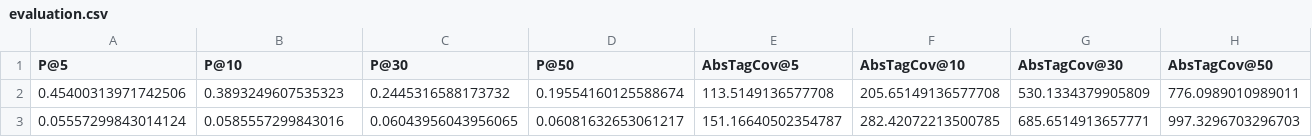
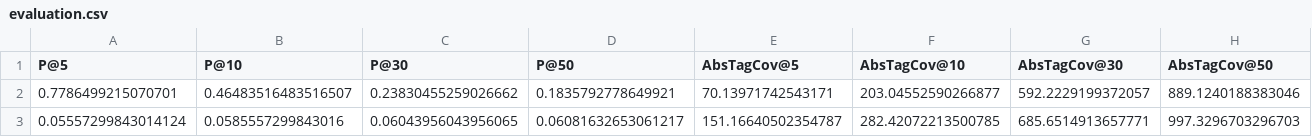
Before and after one commit to Kugelblizz/MMSR-Project, a CSV file: evaluation.csv, drawn as a sheet; only a part is shown; removed rows and columns are numbered as before the commit, all else as after; rows hold the shown columns only; the diff names each change by its address in the sheet, - before the commit and + after, or states it on an @@ line.

```diff
--- a/evaluation.csv
+++ b/evaluation.csv
-row 2: 0.45400313971742506 | 0.3893249607535323 | 0.2445316588173732 | 0.19554160125588674 | 113.5149136577708 | 205.65149136577708 | 530.1334379905809 | 776.0989010989011
+row 2: 0.7786499215070701 | 0.46483516483516507 | 0.23830455259026662 | 0.1835792778649921 | 70.13971742543171 | 203.04552590266877 | 592.2229199372057 | 889.1240188383046
```
Also changed, not shown: 4 other files.
